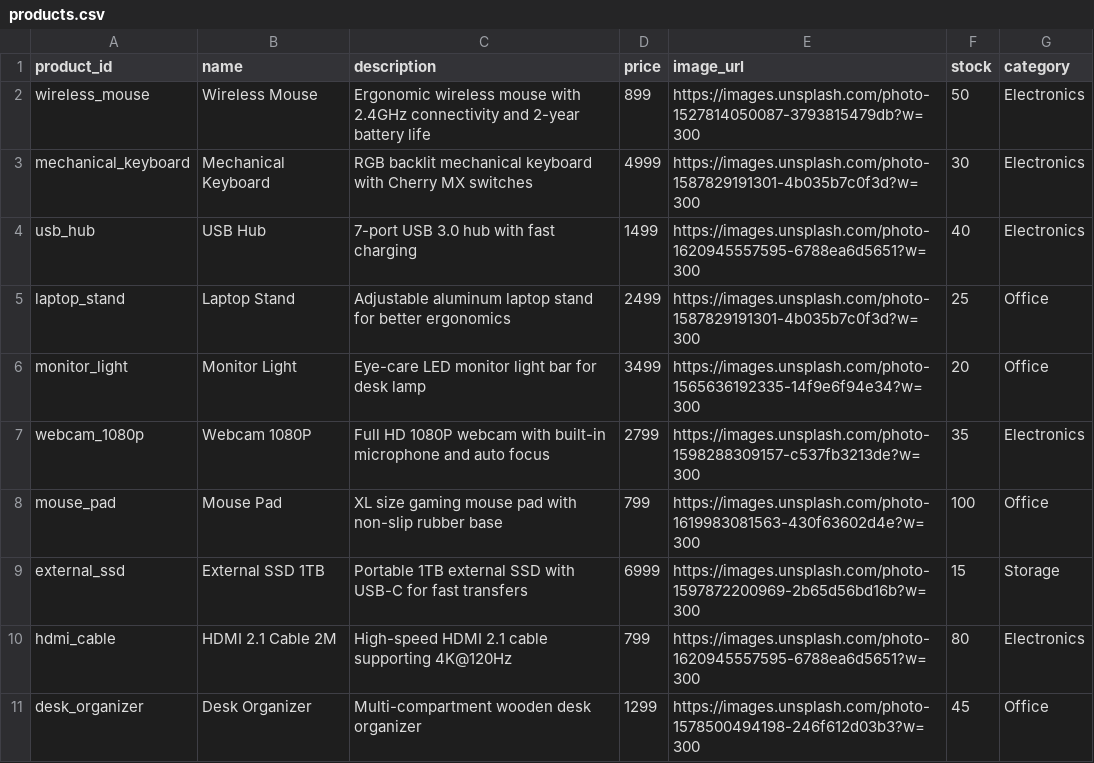
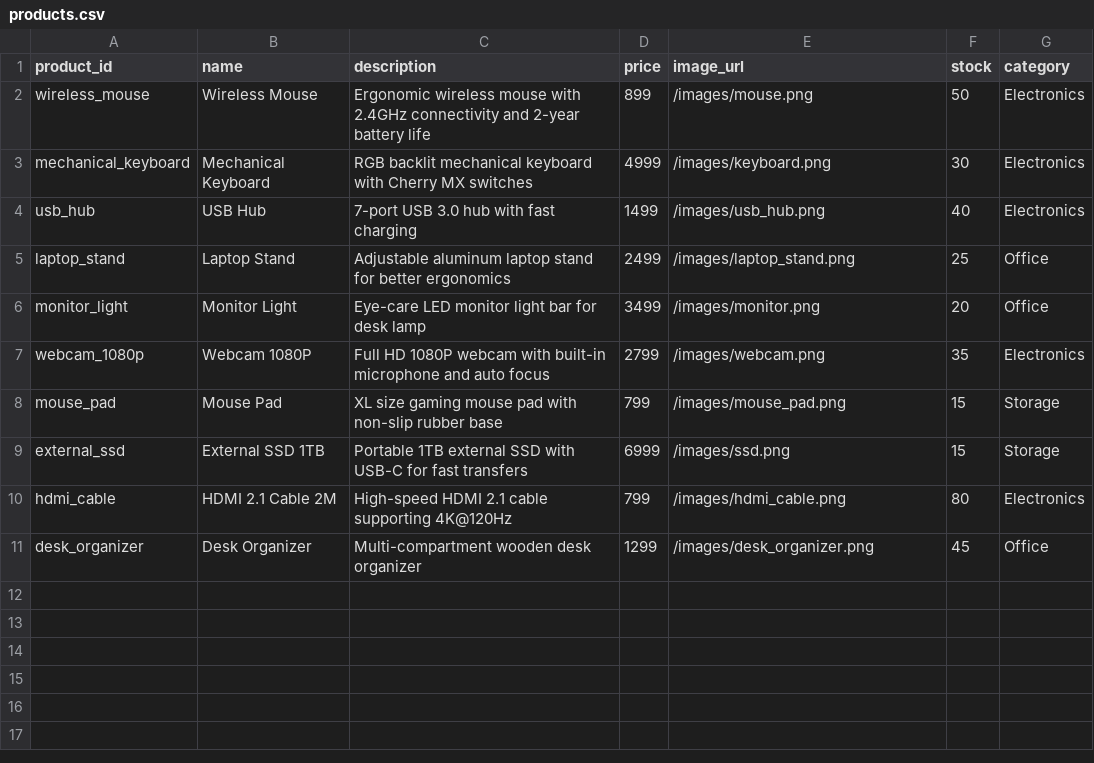
Before and after one commit to Roopesht/tiny_ecommerce, a CSV file: backend/data/products.csv, drawn as a sheet.

```diff
--- a/backend/data/products.csv
+++ b/backend/data/products.csv
@@ -1,11 +1,11 @@
 product_id,name,description,price,image_url,stock,category
-wireless_mouse,Wireless Mouse,Ergonomic wireless mouse with 2.4GHz connectivity and 2-year battery life,899,https://images.unsplash.com/photo-1527814050087-3793815479db?w=300,50,Electronics
-mechanical_keyboard,Mechanical Keyboard,RGB backlit mechanical keyboard with Cherry MX switches,4999,https://images.unsplash.com/photo-1587829191301-4b035b7c0f3d?w=300,30,Electronics
-usb_hub,USB Hub,7-port USB 3.0 hub with fast charging,1499,https://images.unsplash.com/photo-1620945557595-6788ea6d5651?w=300,40,Electronics
-laptop_stand,Laptop Stand,Adjustable aluminum laptop stand for better ergonomics,2499,https://images.unsplash.com/photo-1587829191301-4b035b7c0f3d?w=300,25,Office
-monitor_light,Monitor Light,Eye-care LED monitor light bar for desk lamp,3499,https://images.unsplash.com/photo-1565636192335-14f9e6f94e34?w=300,20,Office
-webcam_1080p,Webcam 1080P,Full HD 1080P webcam with built-in microphone and auto focus,2799,https://images.unsplash.com/photo-1598288309157-c537fb3213de?w=300,35,Electronics
-mouse_pad,Mouse Pad,XL size gaming mouse pad with non-slip rubber base,799,https://images.unsplash.com/photo-1619983081563-430f63602d4e?w=300,100,Office
-external_ssd,External SSD 1TB,Portable 1TB external SSD with USB-C for fast transfers,6999,https://images.unsplash.com/photo-1597872200969-2b65d56bd16b?w=300,15,Storage
-hdmi_cable,HDMI 2.1 Cable 2M,High-speed HDMI 2.1 cable supporting 4K@120Hz,799,https://images.unsplash.com/photo-1620945557595-6788ea6d5651?w=300,80,Electronics
-desk_organizer,Desk Organizer,Multi-compartment wooden desk organizer,1299,https://images.unsplash.com/photo-1578500494198-246f612d03b3?w=300,45,Office
+wireless_mouse,Wireless Mouse,Ergonomic wireless mouse with 2.4GHz connectivity and 2-year battery life,899,/images/mouse.png,50,Electronics
+mechanical_keyboard,Mechanical Keyboard,RGB backlit mechanical keyboard with Cherry MX switches,4999,/images/keyboard.png,30,Electronics
+usb_hub,USB Hub,7-port USB 3.0 hub with fast charging,1499,/images/usb_hub.png,40,Electronics
+laptop_stand,Laptop Stand,Adjustable aluminum laptop stand for better ergonomics,2499,/images/laptop_stand.png,25,Office
+monitor_light,Monitor Light,Eye-care LED monitor light bar for desk lamp,3499,/images/monitor.png,20,Office
+webcam_1080p,Webcam 1080P,Full HD 1080P webcam with built-in microphone and auto focus,2799,/images/webcam.png,35,Electronics
+mouse_pad,Mouse Pad,XL size gaming mouse pad with non-slip rubber base,799,/images/mouse_pad.png,15,Storage
+external_ssd,External SSD 1TB,Portable 1TB external SSD with USB-C for fast transfers,6999,/images/ssd.png,15,Storage
+hdmi_cable,HDMI 2.1 Cable 2M,High-speed HDMI 2.1 cable supporting 4K@120Hz,799,/images/hdmi_cable.png,80,Electronics
+desk_organizer,Desk Organizer,Multi-compartment wooden desk organizer,1299,/images/desk_organizer.png,45,Office
```
Also changed, not shown: 11 other files.
